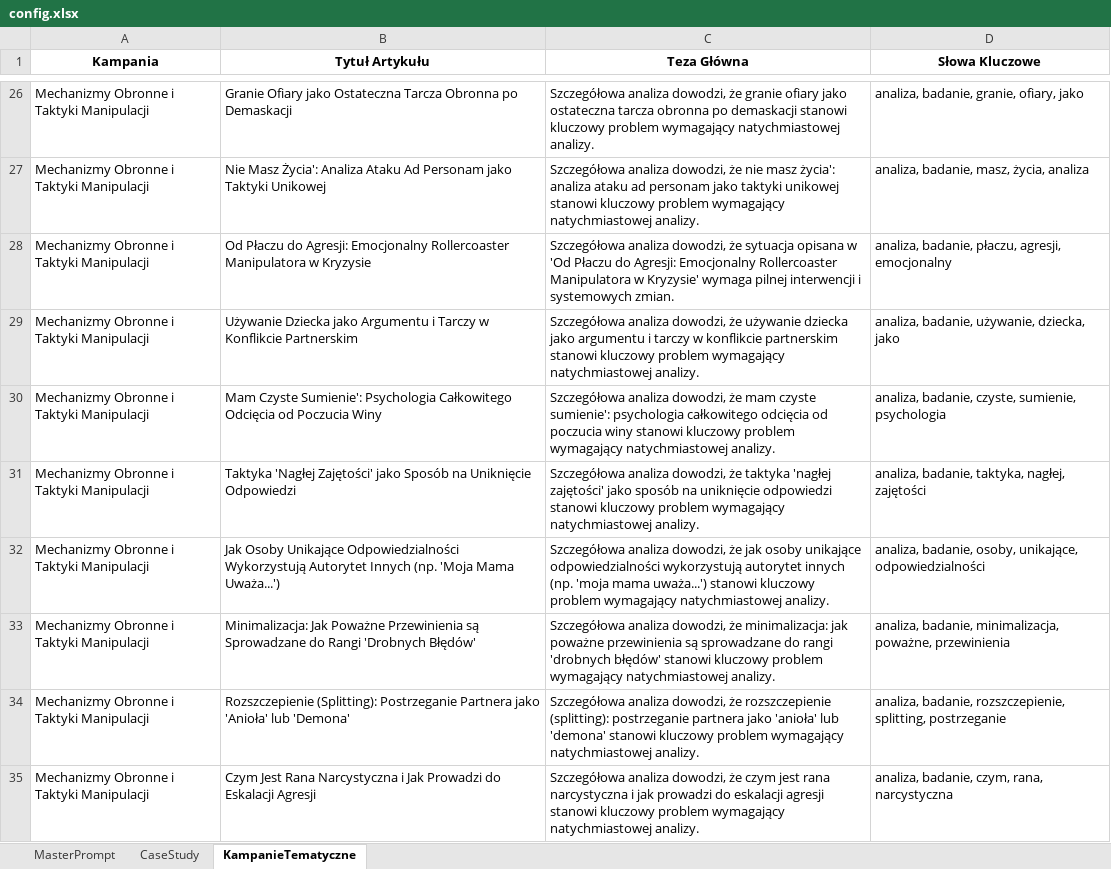
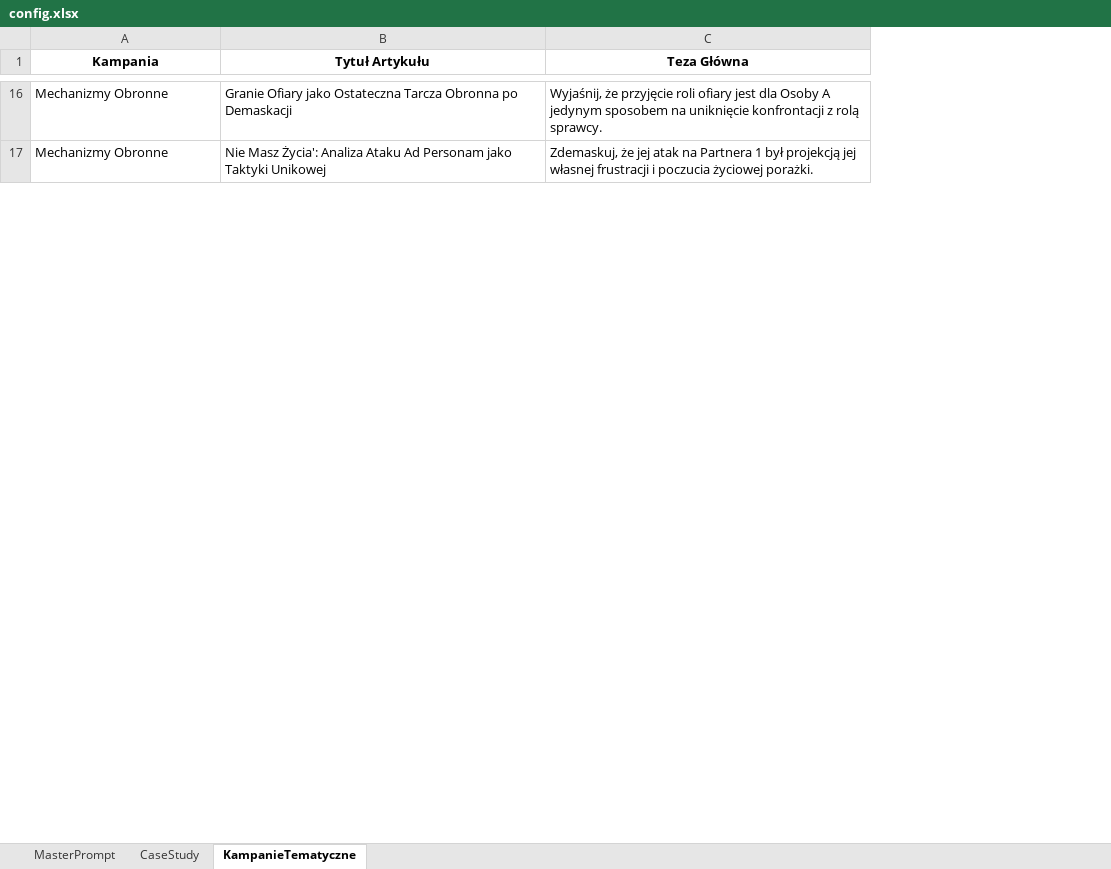
Before and after one commit to SigPath/trueresults.online, an Excel workbook: config.xlsx, sheet KampanieTematyczne, drawn as a sheet; only a part is shown, gaps mark what is left out; values as stored, in another font and other column widths than the file's, no borders; charts and pictures not drawn; removed rows and columns are numbered as before the commit, all else as after; the diff covers the shown part only; the diff names each change by its address in the sheet, - before the commit and + after, or states it on an @@ line.

```diff
--- a/config.xlsx (sheet KampanieTematyczne)
+++ b/config.xlsx (sheet KampanieTematyczne)
-column D (Słowa Kluczowe), rows 26-27: analiza, badanie, granie, ofiary, jako | analiza, badanie, masz, życia, analiza
-A16:A17 (Kampania): Mechanizmy Obronne i Taktyki Manipulacji
+A16:A17 (Kampania): Mechanizmy Obronne
-C16 (Teza Główna): Szczegółowa analiza dowodzi, że granie ofiary jako ostateczna tarcza obronna po demaskacji stanowi kluczowy problem wymagający natychmiastowej analizy.
+C16 (Teza Główna): Wyjaśnij, że przyjęcie roli ofiary jest dla Osoby A jedynym sposobem na uniknięcie konfrontacji z rolą sprawcy.
-C17 (Teza Główna): Szczegółowa analiza dowodzi, że nie masz życia': analiza ataku ad personam jako taktyki unikowej stanowi kluczowy problem wymagający natychmiastowej analizy.
+C17 (Teza Główna): Zdemaskuj, że jej atak na Partnera 1 był projekcją jej własnej frustracji i poczucia życiowej porażki.
-row 28: Mechanizmy Obronne i Taktyki Manipulacji | Od Płaczu do Agresji: Emocjonalny Rollercoaster Manipulatora w Kryzysie | Szczegółowa analiza dowodzi, że sytuacja opisana w 'Od Płaczu do Agresji: Emocjonalny Rollercoaster Manipulatora w Kryzysie' wymaga pilnej interwencji i systemowych zmian. | analiza, badanie, płaczu, agresji, emocjonalny
-row 29: Mechanizmy Obronne i Taktyki Manipulacji | Używanie Dziecka jako Argumentu i Tarczy w Konflikcie Partnerskim | Szczegółowa analiza dowodzi, że używanie dziecka jako argumentu i tarczy w konflikcie partnerskim stanowi kluczowy problem wymagający natychmiastowej analizy. | analiza, badanie, używanie, dziecka, jako
-row 30: Mechanizmy Obronne i Taktyki Manipulacji | Mam Czyste Sumienie': Psychologia Całkowitego Odcięcia od Poczucia Winy | Szczegółowa analiza dowodzi, że mam czyste sumienie': psychologia całkowitego odcięcia od poczucia winy stanowi kluczowy problem wymagający natychmiastowej analizy. | analiza, badanie, czyste, sumienie, psychologia
-row 31: Mechanizmy Obronne i Taktyki Manipulacji | Taktyka 'Nagłej Zajętości' jako Sposób na Uniknięcie Odpowiedzi | Szczegółowa analiza dowodzi, że taktyka 'nagłej zajętości' jako sposób na uniknięcie odpowiedzi stanowi kluczowy problem wymagający natychmiastowej analizy. | analiza, badanie, taktyka, nagłej, zajętości
-row 32: Mechanizmy Obronne i Taktyki Manipulacji | Jak Osoby Unikające Odpowiedzialności Wykorzystują Autorytet Innych (np. 'Moja Mama Uważa...') | Szczegółowa analiza dowodzi, że jak osoby unikające odpowiedzialności wykorzystują autorytet innych (np. 'moja mama uważa...') stanowi kluczowy problem wymagający natychmiastowej analizy. | analiza, badanie, osoby, unikające, odpowiedzialności
-row 33: Mechanizmy Obronne i Taktyki Manipulacji | Minimalizacja: Jak Poważne Przewinienia są Sprowadzane do Rangi 'Drobnych Błędów' | Szczegółowa analiza dowodzi, że minimalizacja: jak poważne przewinienia są sprowadzane do rangi 'drobnych błędów' stanowi kluczowy problem wymagający natychmiastowej analizy. | analiza, badanie, minimalizacja, poważne, przewinienia
-row 34: Mechanizmy Obronne i Taktyki Manipulacji | Rozszczepienie (Splitting): Postrzeganie Partnera jako 'Anioła' lub 'Demona' | Szczegółowa analiza dowodzi, że rozszczepienie (splitting): postrzeganie partnera jako 'anioła' lub 'demona' stanowi kluczowy problem wymagający natychmiastowej analizy. | analiza, badanie, rozszczepienie, splitting, postrzeganie
-row 35: Mechanizmy Obronne i Taktyki Manipulacji | Czym Jest Rana Narcystyczna i Jak Prowadzi do Eskalacji Agresji | Szczegółowa analiza dowodzi, że czym jest rana narcystyczna i jak prowadzi do eskalacji agresji stanowi kluczowy problem wymagający natychmiastowej analizy. | analiza, badanie, czym, rana, narcystyczna
```
Also changed, not shown: 16 added rows, 78 removed rows and 22 edited cells elsewhere in this sheet, sheet MasterPrompt, sheet CaseStudy, charts or pictures, 18 other files.
